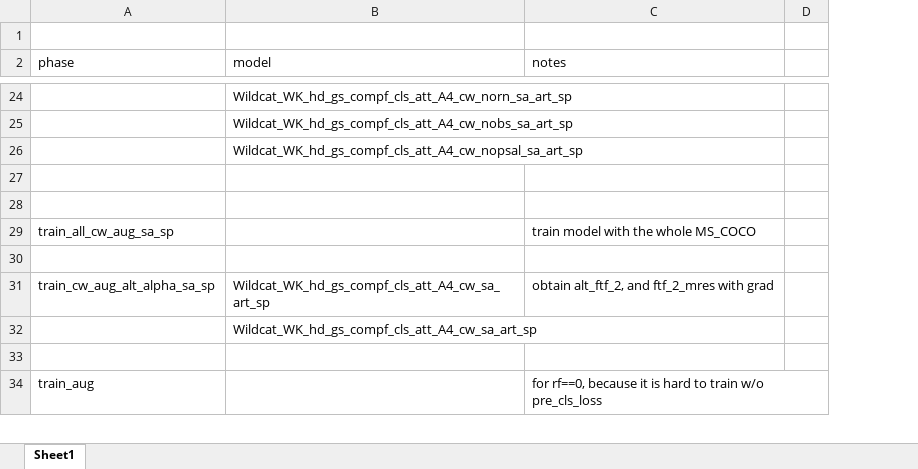
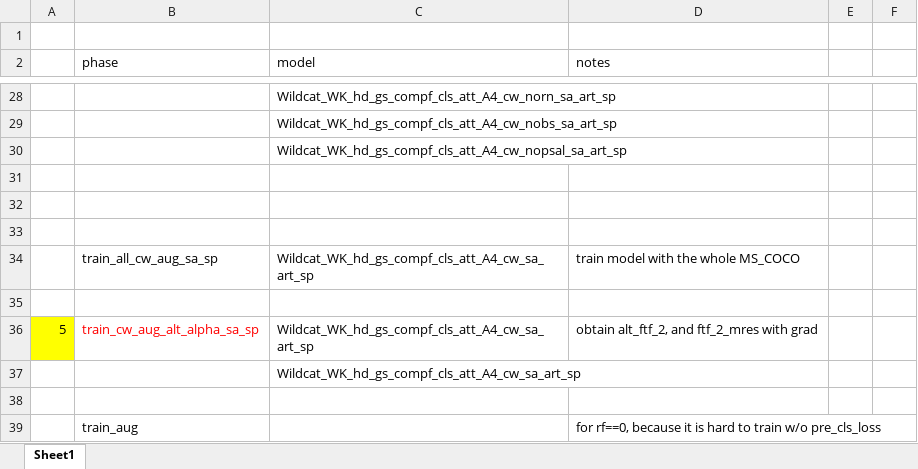
Before and after one commit to ashleylqx/WeakFixation, an Excel workbook: model list.xlsx, sheet Sheet1, drawn as a sheet; only a part is shown, gaps mark what is left out; values as stored, in another font and other column widths than the file's, no borders; removed rows and columns are numbered as before the commit, all else as after; the diff covers the shown part only; the diff names each change by its address in the sheet, - before the commit and + after, or states it on an @@ line.

```diff
--- a/model list.xlsx (sheet Sheet1)
+++ b/model list.xlsx (sheet Sheet1)
+column A, row 36: 5
-column D, empty
+column E, empty
+column F, empty
+row 33: (empty)
-C34 (model): (empty)
+C34 (model): Wildcat_WK_hd_gs_compf_cls_att_A4_cw_sa_art_sp
-B36 text colour: black
+B36 text colour: #FF0000
```
Also changed, not shown: 67 added rows, 4 edited cells and cell formats elsewhere in this sheet, 11 other files.
